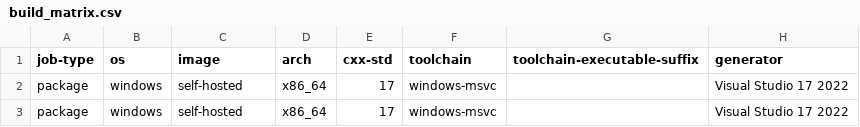
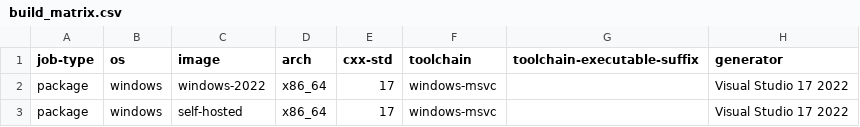
Before and after one commit to SteffenL/webview, a CSV file: .github/workflows/build_matrix.csv, drawn as a sheet; only a part is shown; the diff names each change by its address in the sheet, - before the commit and + after, or states it on an @@ line.

Commit message:
wip

```diff
--- a/.github/workflows/build_matrix.csv
+++ b/.github/workflows/build_matrix.csv
-C2 (image): self-hosted
+C2 (image): windows-2022
```
